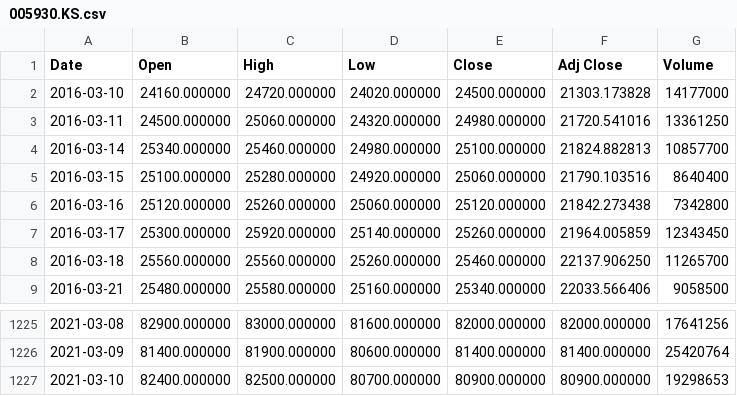
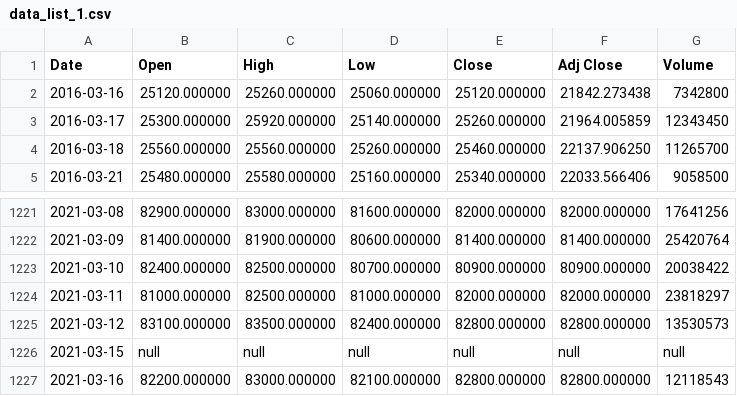
Before and after one commit to minjin0121/flanet, a CSV file: backend/app/assets/data_list_1.csv (was backend/app/assets/005930.KS.csv), drawn as a sheet; only a part is shown, gaps mark what is left out.

```diff
--- a/backend/app/assets/005930.KS.csv
+++ b/backend/app/assets/data_list_1.csv
@@ -1,6 +1,2 @@
 Date,Open,High,Low,Close,Adj Close,Volume
-2016-03-10,24160.000000,24720.000000,24020.000000,24500.000000,21303.173828,14177000
-2016-03-11,24500.000000,25060.000000,24320.000000,24980.000000,21720.541016,13361250
-2016-03-14,25340.000000,25460.000000,24980.000000,25100.000000,21824.882813,10857700
-2016-03-15,25100.000000,25280.000000,24920.000000,25060.000000,21790.103516,8640400
 2016-03-16,25120.000000,25260.000000,25060.000000,25120.000000,21842.273438,7342800
@@ -1226,2 +1222,6 @@ Date,Open,High,Low,Close,Adj Close,Volume
 2021-03-09,81400.000000,81900.000000,80600.000000,81400.000000,81400.000000,25420764
-2021-03-10,82400.000000,82500.000000,80700.000000,80900.000000,80900.000000,19298653
+2021-03-10,82400.000000,82500.000000,80700.000000,80900.000000,80900.000000,20038422
+2021-03-11,81000.000000,82500.000000,81000.000000,82000.000000,82000.000000,23818297
+2021-03-12,83100.000000,83500.000000,82400.000000,82800.000000,82800.000000,13530573
+2021-03-15,null,null,null,null,null,null
+2021-03-16,82200.000000,83000.000000,82100.000000,82800.000000,82800.000000,12118543
```
Also changed, not shown: backend/app/assets/data_list_5.csv, 16 other files.
